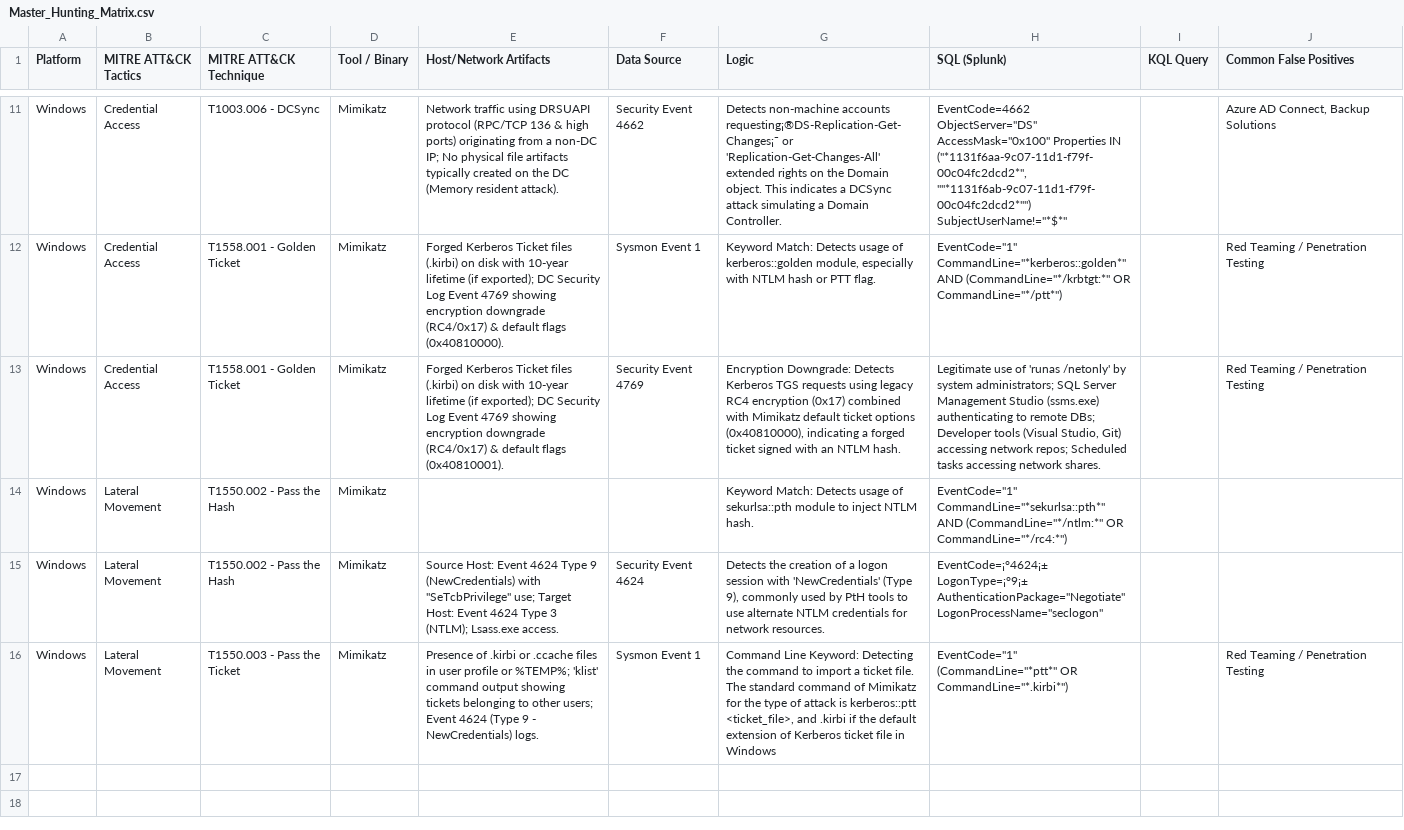
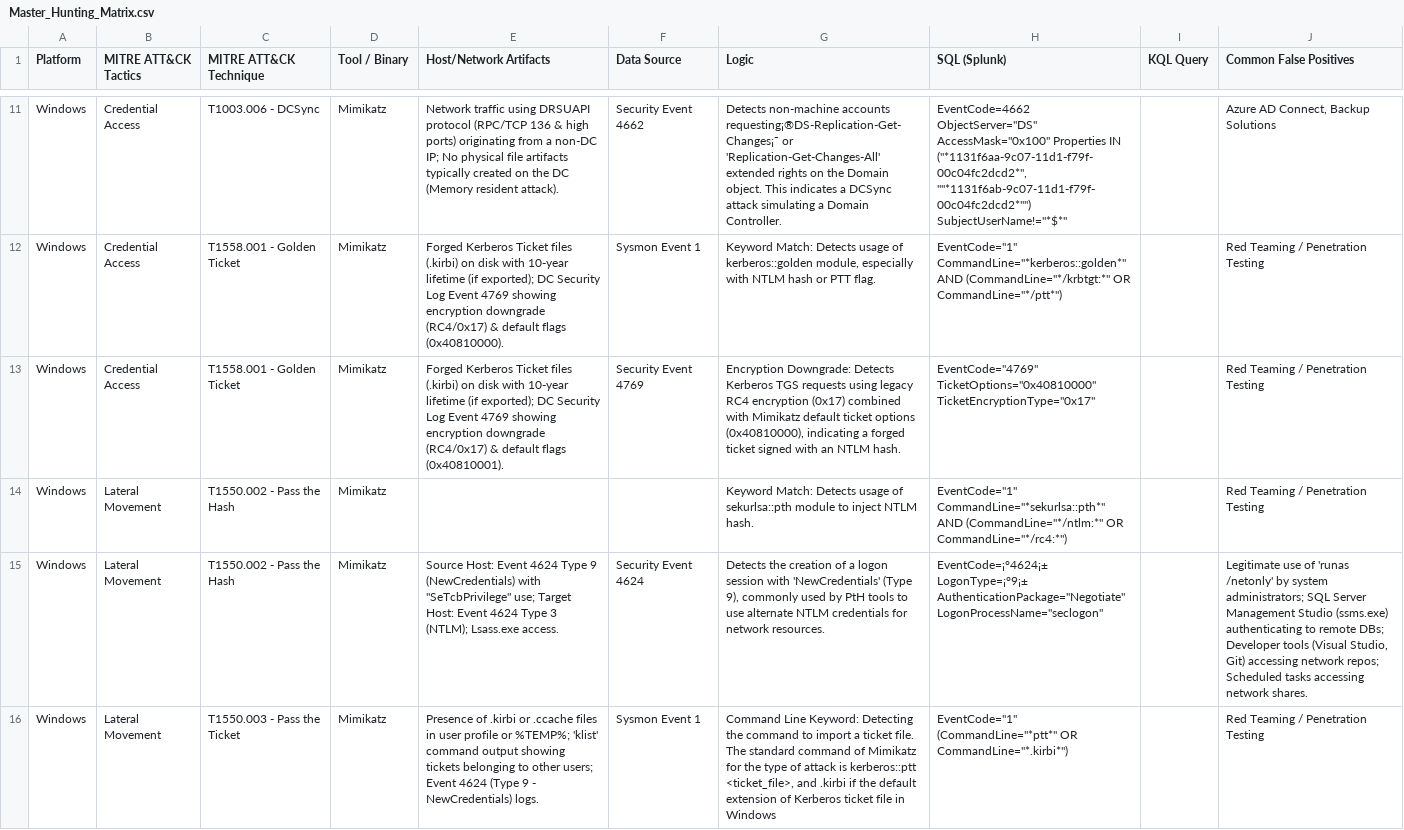
Before and after one commit to UmbraResonance/Blue_Team_Hunting_Field_Notes, a CSV file: 01_Hunting_Cheatsheets/Master_Hunting_Matrix.csv, drawn as a sheet; only a part is shown, gaps mark what is left out; the diff names each change by its address in the sheet, - before the commit and + after, or states it on an @@ line.

Commit message:
Update Master_Hunting_Matrix.csv

```diff
--- a/01_Hunting_Cheatsheets/Master_Hunting_Matrix.csv
+++ b/01_Hunting_Cheatsheets/Master_Hunting_Matrix.csv
-H13 (SQL (Splunk)): Legitimate use of 'runas /netonly' by system administrators; SQL Server Management Studio (ssms.exe) authenticating to remote DBs; Developer tools (Visual Studio, Git) accessing network repos; Scheduled tasks accessing network shares.
+H13 (SQL (Splunk)): EventCode="4769" TicketOptions="0x40810000" TicketEncryptionType="0x17"
-J14 (Common False Positives): (empty)
+J14 (Common False Positives): Red Teaming / Penetration Testing
-J15 (Common False Positives): (empty)
+J15 (Common False Positives): Legitimate use of 'runas /netonly' by system administrators; SQL Server Management Studio (ssms.exe) authenticating to remote DBs; Developer tools (Visual Studio, Git) accessing network repos; Scheduled tasks accessing network shares.
```
